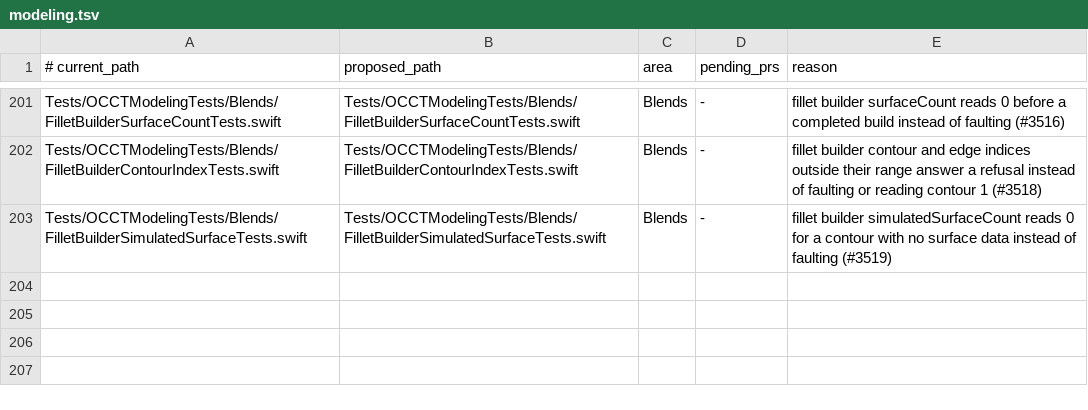
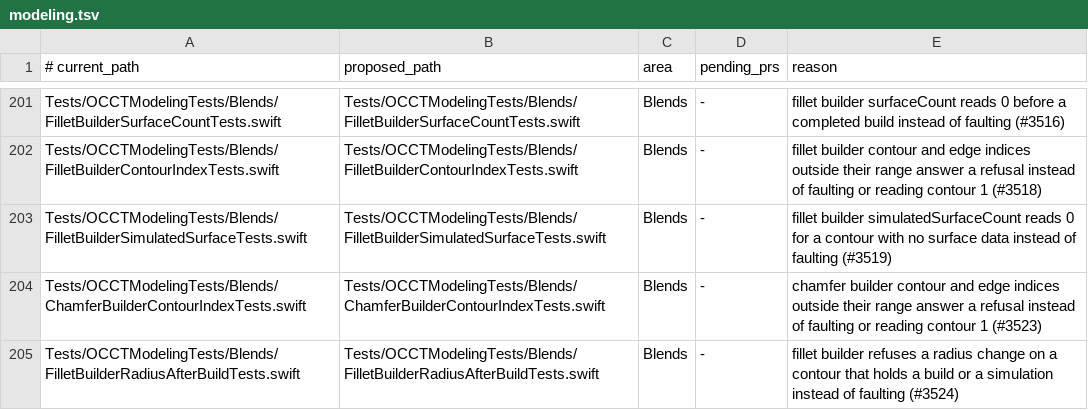
Before and after one commit to SecondMouseAU/OCCTSwift, a TSV file: Scripts/test-areas/modeling.tsv, drawn as a sheet; only a part is shown, gaps mark what is left out.

```diff
--- a/Scripts/test-areas/modeling.tsv
+++ b/Scripts/test-areas/modeling.tsv
@@ -203 +203,3 @@ Tests/OCCTModelingTests/Blends/FilletBuilderContourIndexTests.swift	Tests/OCCTMo
 Tests/OCCTModelingTests/Blends/FilletBuilderSimulatedSurfaceTests.swift	Tests/OCCTModelingTests/Blends/FilletBuilderSimulatedSurfaceTests.swift	Blends	-	fillet builder simulatedSurfaceCount reads 0 for a contour with no surface data instead of faulting (#3519)
+Tests/OCCTModelingTests/Blends/ChamferBuilderContourIndexTests.swift	Tests/OCCTModelingTests/Blends/ChamferBuilderContourIndexTests.swift	Blends	-	chamfer builder contour and edge indices outside their range answer a refusal instead of faulting or reading contour 1 (#3523)
+Tests/OCCTModelingTests/Blends/FilletBuilderRadiusAfterBuildTests.swift	Tests/OCCTModelingTests/Blends/FilletBuilderRadiusAfterBuildTests.swift	Blends	-	fillet builder refuses a radius change on a contour that holds a build or a simulation instead of faulting (#3524)
```
Also changed, not shown: 16 other files.
